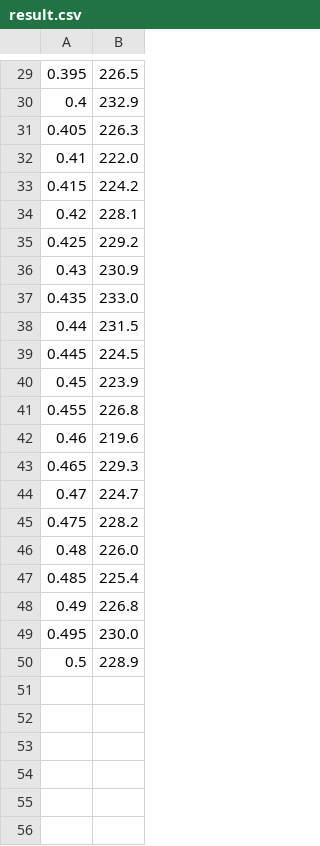
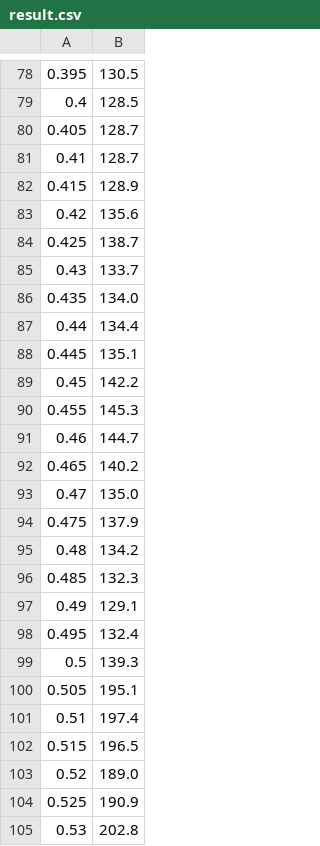
Before and after one commit to Shelleyaaa/INFO6205-Assignments, a CSV file: src/result.csv, drawn as a sheet; only a part is shown, gaps mark what is left out; the diff covers the shown part only.

```diff
--- a/src/result.csv
+++ b/src/result.csv
@@ -29,22 +78,28 @@
-0.395,226.5
-0.4,232.9
-0.405,226.3
-0.41,222.0
-0.415,224.2
-0.42,228.1
-0.425,229.2
-0.43,230.9
-0.435,233.0
-0.44,231.5
-0.445,224.5
-0.45,223.9
-0.455,226.8
-0.46,219.6
-0.465,229.3
-0.47,224.7
-0.475,228.2
-0.48,226.0
-0.485,225.4
-0.49,226.8
-0.495,230.0
-0.5,228.9
+0.395,130.5
+0.4,128.5
+0.405,128.7
+0.41,128.7
+0.415,128.9
+0.42,135.6
+0.425,138.7
+0.43,133.7
+0.435,134.0
+0.44,134.4
+0.445,135.1
+0.45,142.2
+0.455,145.3
+0.46,144.7
+0.465,140.2
+0.47,135.0
+0.475,137.9
+0.48,134.2
+0.485,132.3
+0.49,129.1
+0.495,132.4
+0.5,139.3
+0.505,195.1
+0.51,197.4
+0.515,196.5
+0.52,189.0
+0.525,190.9
+0.53,202.8
```
Also changed, not shown: 53 added rows and 28 edited cells elsewhere in this file, 3 other files.
